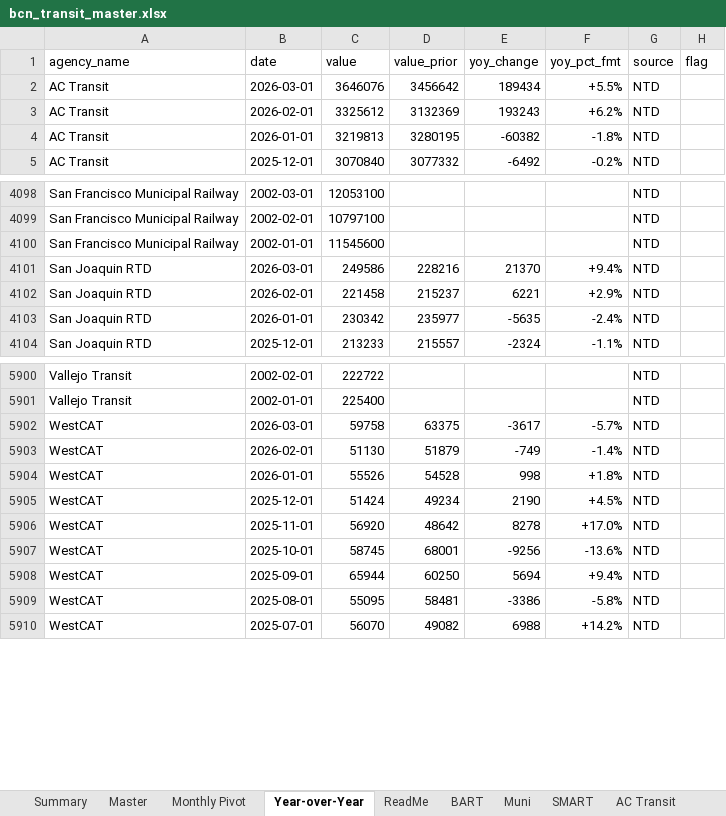
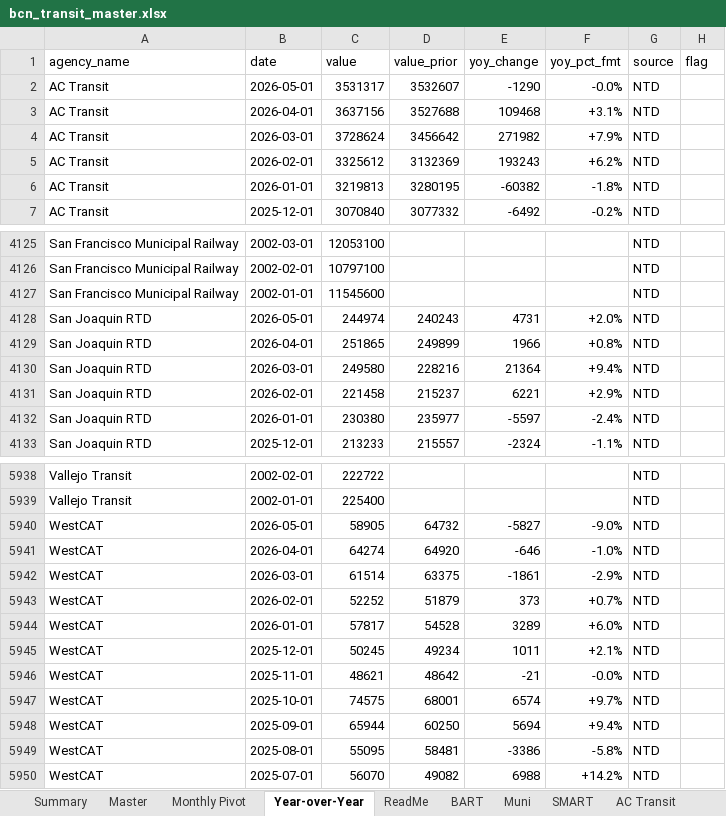
Before and after one commit to alariosjx/bcn-transit-tracker, an Excel workbook: data/public/bcn_transit_master.xlsx, sheet Year-over-Year, drawn as a sheet; only a part is shown, gaps mark what is left out; values as stored, in another font and other column widths than the file's, no cell formats; addresses are those after the commit; the diff covers the shown part only; the diff names each change by its address in the sheet, - before the commit and + after, or states it on an @@ line.

```diff
--- a/data/public/bcn_transit_master.xlsx (sheet Year-over-Year)
+++ b/data/public/bcn_transit_master.xlsx (sheet Year-over-Year)
+row 2: AC Transit | 2026-05-01 | 3531317 | 3532607 | -1290 | -0.0% | NTD
+row 3: AC Transit | 2026-04-01 | 3637156 | 3527688 | 109468 | +3.1% | NTD
-C4 (value): 3646076
+C4 (value): 3728624
-E4 (yoy_change): 189434
+E4 (yoy_change): 271982
-F4 (yoy_pct_fmt): +5.5%
+F4 (yoy_pct_fmt): +7.9%
+row 4128: San Joaquin RTD | 2026-05-01 | 244974 | 240243 | 4731 | +2.0% | NTD
+row 4129: San Joaquin RTD | 2026-04-01 | 251865 | 249899 | 1966 | +0.8% | NTD
-C4130 (value): 249586
+C4130 (value): 249580
-E4130 (yoy_change): 21370
+E4130 (yoy_change): 21364
-C4132 (value): 230342
+C4132 (value): 230380
-E4132 (yoy_change): -5635
+E4132 (yoy_change): -5597
+row 5940: WestCAT | 2026-05-01 | 58905 | 64732 | -5827 | -9.0% | NTD
+row 5941: WestCAT | 2026-04-01 | 64274 | 64920 | -646 | -1.0% | NTD
-C5942 (value): 59758
+C5942 (value): 61514
-E5942 (yoy_change): -3617
+E5942 (yoy_change): -1861
-F5942 (yoy_pct_fmt): -5.7%
+F5942 (yoy_pct_fmt): -2.9%
-C5943 (value): 51130
+C5943 (value): 52252
-E5943 (yoy_change): -749
+E5943 (yoy_change): 373
-F5943 (yoy_pct_fmt): -1.4%
+F5943 (yoy_pct_fmt): +0.7%
-C5944 (value): 55526
+C5944 (value): 57817
-E5944 (yoy_change): 998
+E5944 (yoy_change): 3289
-F5944 (yoy_pct_fmt): +1.8%
+F5944 (yoy_pct_fmt): +6.0%
-C5945 (value): 51424
+C5945 (value): 50245
-E5945 (yoy_change): 2190
+E5945 (yoy_change): 1011
-F5945 (yoy_pct_fmt): +4.5%
+F5945 (yoy_pct_fmt): +2.1%
-C5946 (value): 56920
+C5946 (value): 48621
-E5946 (yoy_change): 8278
+E5946 (yoy_change): -21
-F5946 (yoy_pct_fmt): +17.0%
+F5946 (yoy_pct_fmt): -0.0%
-C5947 (value): 58745
+C5947 (value): 74575
-E5947 (yoy_change): -9256
+E5947 (yoy_change): 6574
-F5947 (yoy_pct_fmt): -13.6%
+F5947 (yoy_pct_fmt): +9.7%
```
Also changed, not shown: 36 added rows and 20 edited cells elsewhere in this sheet, sheet Master, sheet Summary, sheet Monthly Pivot, sheet WestCAT, sheet Fairfield-Suisun Transit, sheet Santa Rosa CityBus, 20 more sheets, cell formats, 38 other files.
